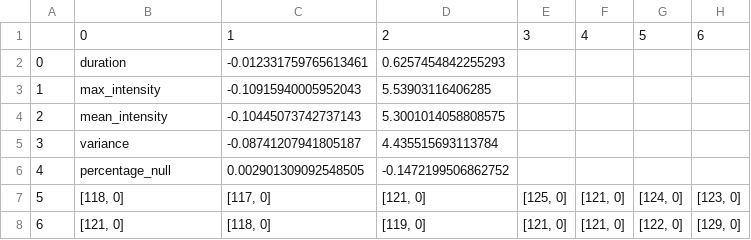
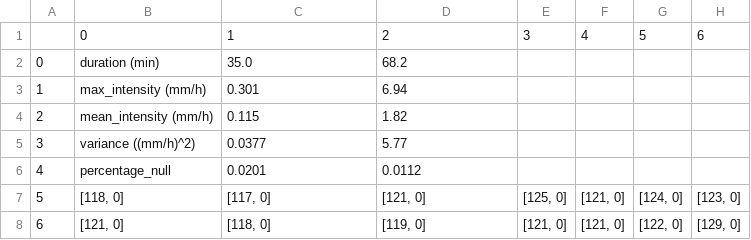
Before and after one commit to benjamin-feldman/precipitations, a CSV file: Prop_clusters/Répartition_2_clusters_06-09_2018_norm=Standard_rm_outliers=no.csv, drawn as a sheet; only a part is shown; the diff names each change by its address in the sheet, - before the commit and + after, or states it on an @@ line.

```diff
--- a/Prop_clusters/Répartition_2_clusters_06-09_2018_norm=Standard_rm_outliers=no.csv
+++ b/Prop_clusters/Répartition_2_clusters_06-09_2018_norm=Standard_rm_outliers=no.csv
-B2: duration
+B2: duration (min)
-C2: -0.012331759765613461
+C2: 35.0
-D2: 0.6257454842255293
+D2: 68.2
-B3: max_intensity
+B3: max_intensity (mm/h)
-C3: -0.10915940005952043
+C3: 0.301
-D3: 5.53903116406285
+D3: 6.94
-B4: mean_intensity
+B4: mean_intensity (mm/h)
-C4: -0.10445073742737143
+C4: 0.115
-D4: 5.3001014058808575
+D4: 1.82
-B5: variance
+B5: variance ((mm/h)^2)
-C5: -0.08741207941805187
+C5: 0.0377
-D5: 4.435515693113784
+D5: 5.77
-C6: 0.002901309092548505
+C6: 0.0201
-D6: -0.1472199506862752
+D6: 0.0112
```
Also changed, not shown: Prop_clusters/Répartition_2_clusters_06-09_2018_norm=Divmax_rm_outliers=yes.csv, Prop_clusters/Répartition_2_clusters_06-09_2018_norm=Standard_rm_outliers=yes.csv, 32 other files.
